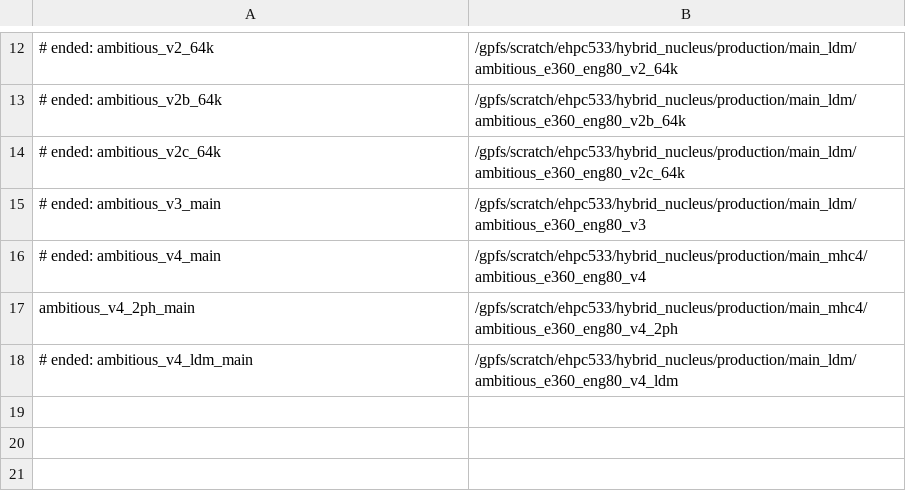
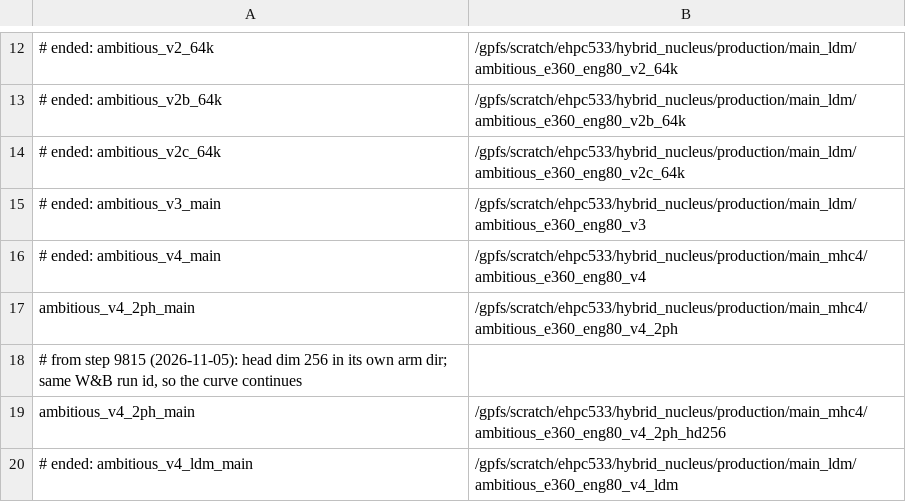
Before and after one commit to OpenEuroLLM/oellm-autoexp, a TSV file: scripts/korbi/wandb_sync/runs.tsv, drawn as a sheet; only a part is shown, gaps mark what is left out; the diff names each change by its address in the sheet, - before the commit and + after, or states it on an @@ line.

```diff
--- a/scripts/korbi/wandb_sync/runs.tsv
+++ b/scripts/korbi/wandb_sync/runs.tsv
+row 18: # from step 9815 (2026-11-05): head dim 256 in its own arm dir; same W&B run id, so the curve continues
+row 19: ambitious_v4_2ph_main | /gpfs/scratch/ehpc533/hybrid_nucleus/production/main_mhc4/ambitious_e360_eng80_v4_2ph_hd256
```
Also changed, not shown: 1 other file.
